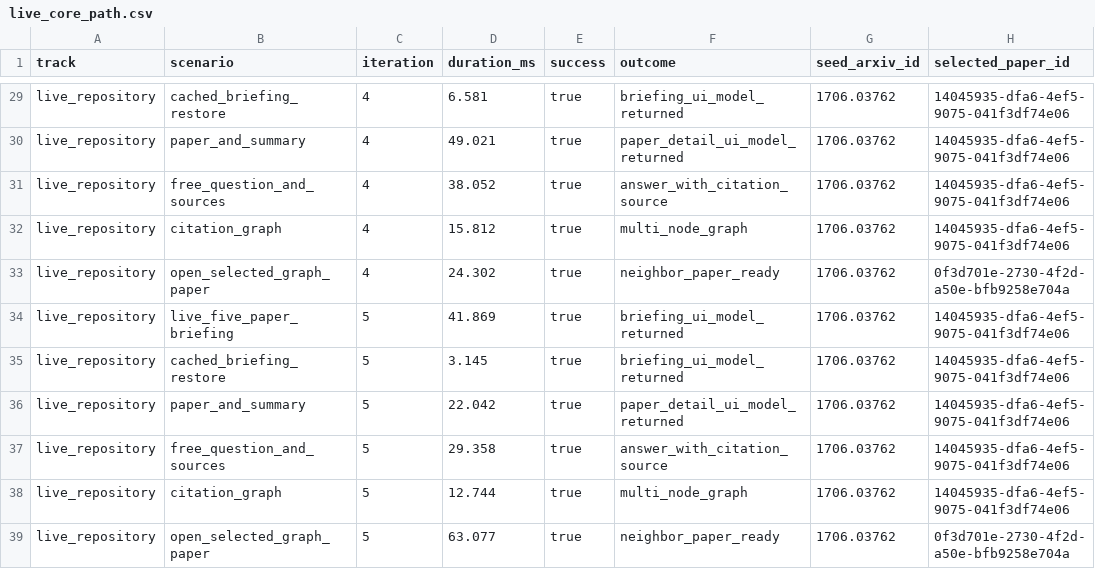
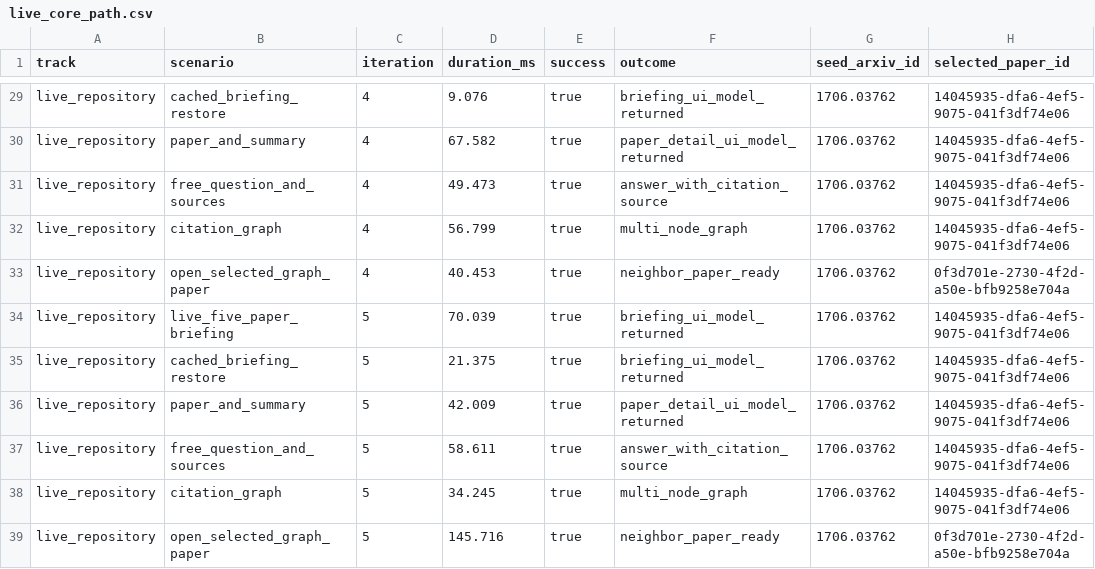
Before and after one commit to YUcxovo/MNEME, a CSV file: docs/evaluation/live-core/raw/live_core_path.csv, drawn as a sheet; only a part is shown, gaps mark what is left out; the diff covers the shown part only; the diff names each change by its address in the sheet, - before the commit and + after, or states it on an @@ line.

```diff
--- a/docs/evaluation/live-core/raw/live_core_path.csv
+++ b/docs/evaluation/live-core/raw/live_core_path.csv
-D29 (duration_ms): 6.581
+D29 (duration_ms): 9.076
-D30 (duration_ms): 49.021
+D30 (duration_ms): 67.582
-D31 (duration_ms): 38.052
+D31 (duration_ms): 49.473
-D32 (duration_ms): 15.812
+D32 (duration_ms): 56.799
-D33 (duration_ms): 24.302
+D33 (duration_ms): 40.453
-D34 (duration_ms): 41.869
+D34 (duration_ms): 70.039
-D35 (duration_ms): 3.145
+D35 (duration_ms): 21.375
-D36 (duration_ms): 22.042
+D36 (duration_ms): 42.009
-D37 (duration_ms): 29.358
+D37 (duration_ms): 58.611
-D38 (duration_ms): 12.744
+D38 (duration_ms): 34.245
-D39 (duration_ms): 63.077
+D39 (duration_ms): 145.716
```
Also changed, not shown: 27 edited cells elsewhere in this file, docs/evaluation/live-core/summary.csv, 12 other files.
